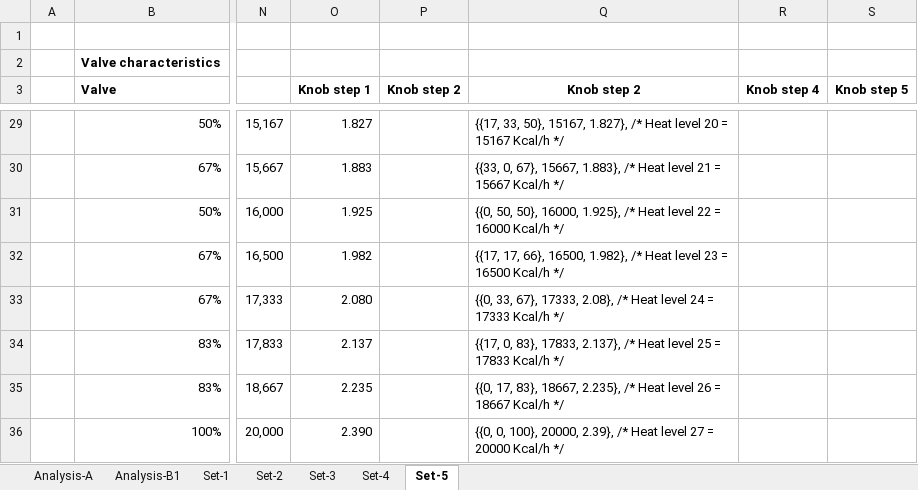
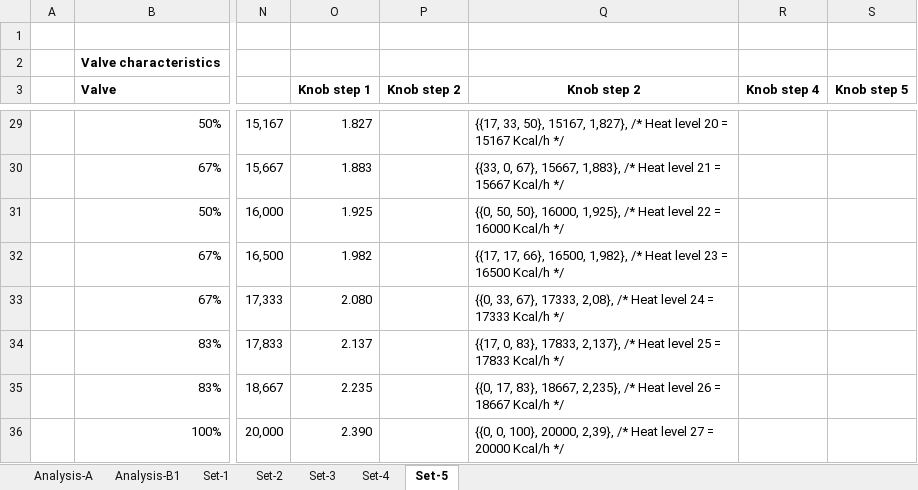
Before and after one commit to casanovg/open-boiler, an Excel workbook: software/sw-tests/tst-01/extra/Heat-Levels.xlsx, sheet Set-5, drawn as a sheet; only a part is shown, gaps mark what is left out; values as stored, in another font and other column widths than the file's, no borders; conditional formats not drawn; the diff covers the shown part only; the diff names each change by its address in the sheet, - before the commit and + after, or states it on an @@ line.

```diff
--- a/software/sw-tests/tst-01/extra/Heat-Levels.xlsx (sheet Set-5)
+++ b/software/sw-tests/tst-01/extra/Heat-Levels.xlsx (sheet Set-5)
-Q29 (Knob step 2): …50}, 15167, 1.827}, /* Heat…
+Q29 (Knob step 2): …50}, 15167, 1,827}, /* Heat…
-Q30 (Knob step 2): …67}, 15667, 1.883}, /* Heat…
+Q30 (Knob step 2): …67}, 15667, 1,883}, /* Heat…
-Q31 (Knob step 2): …50}, 16000, 1.925}, /* Heat…
+Q31 (Knob step 2): …50}, 16000, 1,925}, /* Heat…
-Q32 (Knob step 2): …66}, 16500, 1.982}, /* Heat…
+Q32 (Knob step 2): …66}, 16500, 1,982}, /* Heat…
-Q33 (Knob step 2): …67}, 17333, 2.08}, /* Heat…
+Q33 (Knob step 2): …67}, 17333, 2,08}, /* Heat…
-Q34 (Knob step 2): …83}, 17833, 2.137}, /* Heat…
+Q34 (Knob step 2): …83}, 17833, 2,137}, /* Heat…
-Q35 (Knob step 2): …83}, 18667, 2.235}, /* Heat…
+Q35 (Knob step 2): …83}, 18667, 2,235}, /* Heat…
-Q36 (Knob step 2): …100}, 20000, 2.39}, /* Heat…
+Q36 (Knob step 2): …100}, 20000, 2,39}, /* Heat…
```
Also changed, not shown: 1 added row, 1 removed row and 21 edited cells elsewhere in this sheet, sheet Analysis-A, formulas that keep their value, electronics/worksheets/Open-Boiler.xlsx, 1 other file.
